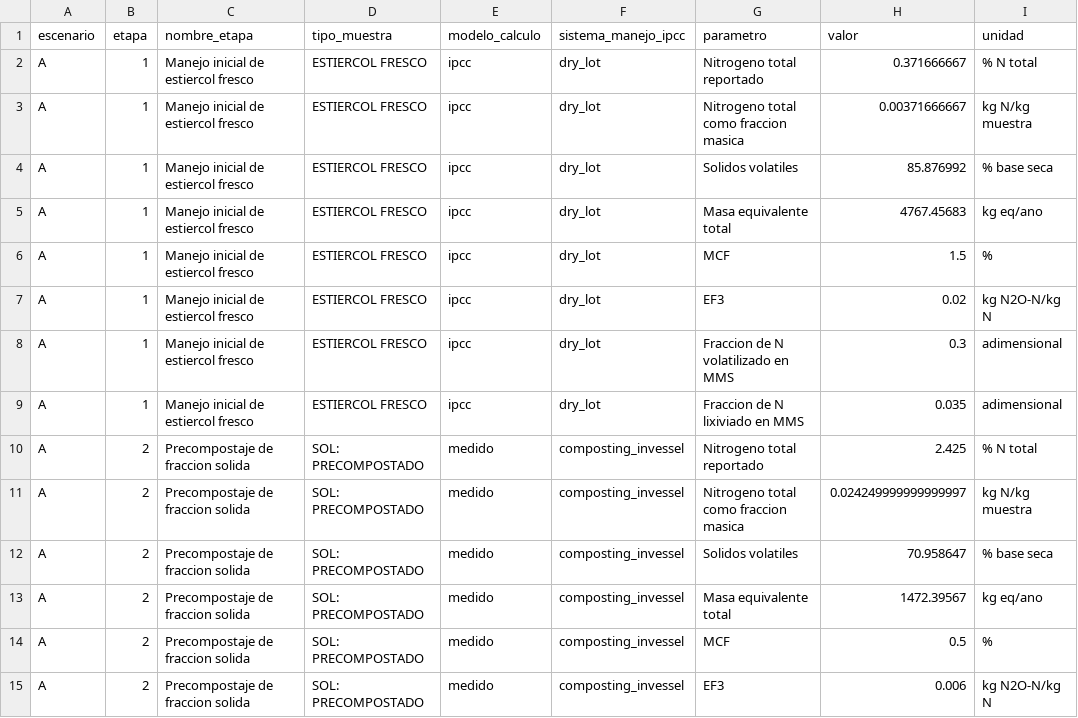
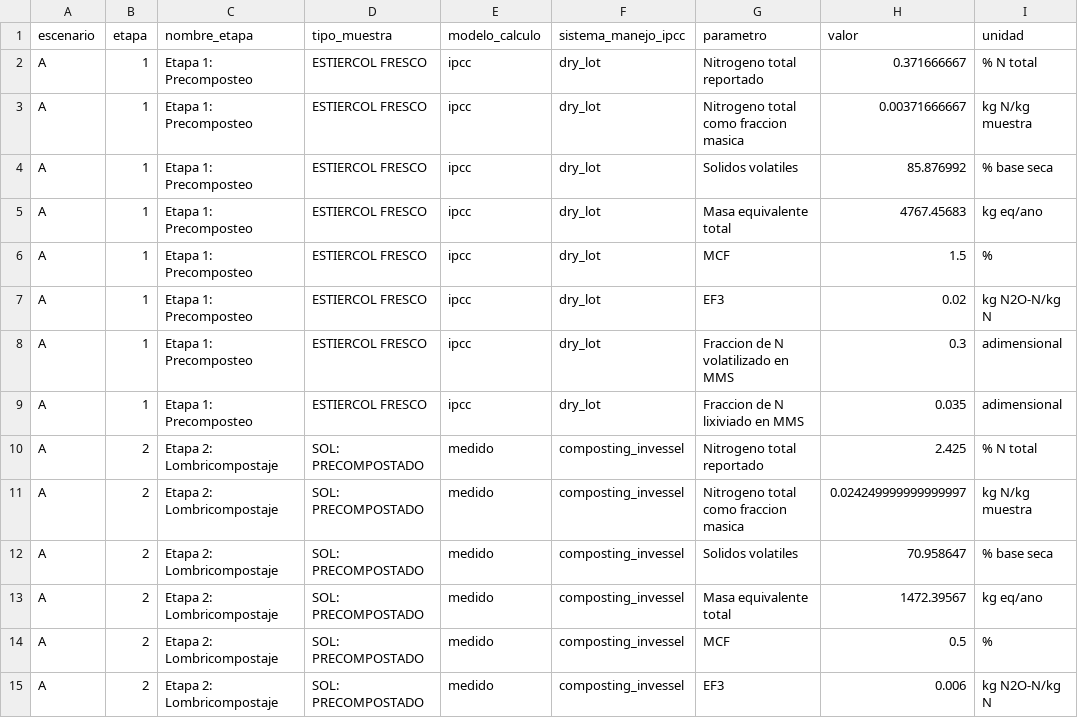
Before and after one commit to Mateo0098/LCA_IPCC_MANURE_TURRIALBA_UCR, a CSV file: outputs/tablas_tesis/tabla_04_parametros_modelo_acv.csv, drawn as a sheet; only a part is shown; the diff covers the shown part only; the diff names each change by its address in the sheet, - before the commit and + after, or states it on an @@ line.

```diff
--- a/outputs/tablas_tesis/tabla_04_parametros_modelo_acv.csv
+++ b/outputs/tablas_tesis/tabla_04_parametros_modelo_acv.csv
-C2:C9 (nombre_etapa): Manejo inicial de estiercol fresco
+C2:C9 (nombre_etapa): Etapa 1: Precomposteo
-C10:C15 (nombre_etapa): Precompostaje de fraccion solida
+C10:C15 (nombre_etapa): Etapa 2: Lombricompostaje
```
Also changed, not shown: 34 edited cells elsewhere in this file, outputs/tablas_tesis/diccionario_variables.csv, outputs/tablas_tesis/tabla_01_etapas_escenarios.csv, 54 other files.
